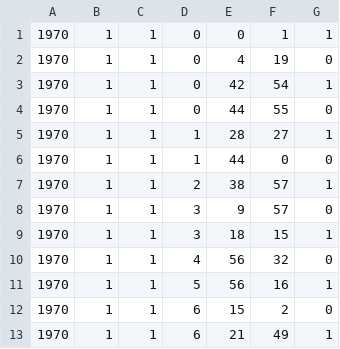
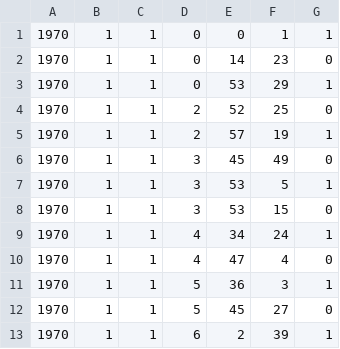
Before and after one commit to RileyBGrant/Network_Controller, a CSV file: logs/CSVs/646464646435.csv, drawn as a sheet; only a part is shown; the diff covers the shown part only.

```diff
--- a/logs/CSVs/646464646435.csv
+++ b/logs/CSVs/646464646435.csv
@@ -1,13 +1,13 @@
 1970,1,1,0,0,1,1
-1970,1,1,0,4,19,0
-1970,1,1,0,42,54,1
-1970,1,1,0,44,55,0
-1970,1,1,1,28,27,1
-1970,1,1,1,44,0,0
-1970,1,1,2,38,57,1
-1970,1,1,3,9,57,0
-1970,1,1,3,18,15,1
-1970,1,1,4,56,32,0
-1970,1,1,5,56,16,1
-1970,1,1,6,15,2,0
-1970,1,1,6,21,49,1
+1970,1,1,0,14,23,0
+1970,1,1,0,53,29,1
+1970,1,1,2,52,25,0
+1970,1,1,2,57,19,1
+1970,1,1,3,45,49,0
+1970,1,1,3,53,5,1
+1970,1,1,3,53,15,0
+1970,1,1,4,34,24,1
+1970,1,1,4,47,4,0
+1970,1,1,5,36,3,1
+1970,1,1,5,45,27,0
+1970,1,1,6,2,39,1
```
Also changed, not shown: 8 added rows and 72 edited cells elsewhere in this file, logs/CSVs/64646464642f.csv, logs/CSVs/646464646430.csv, 36 other files.
